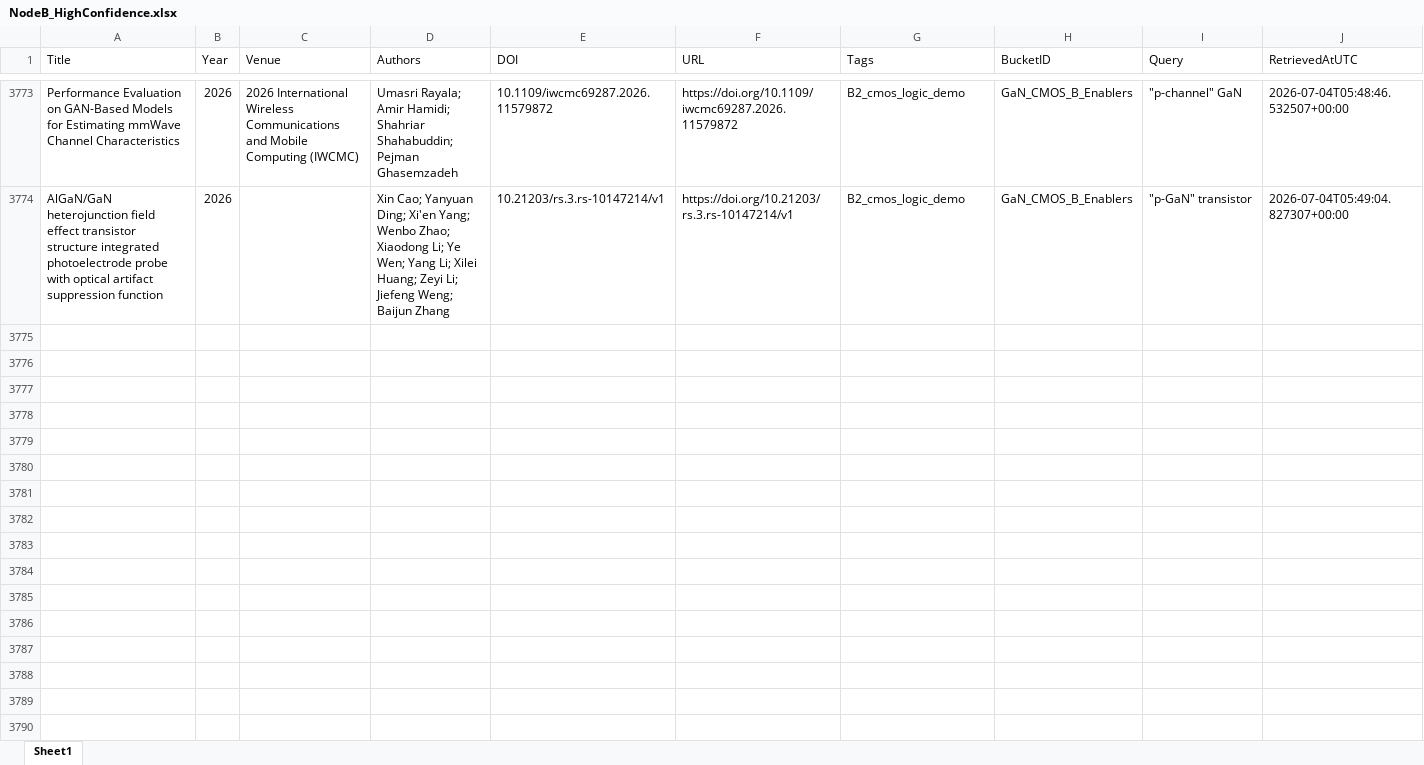
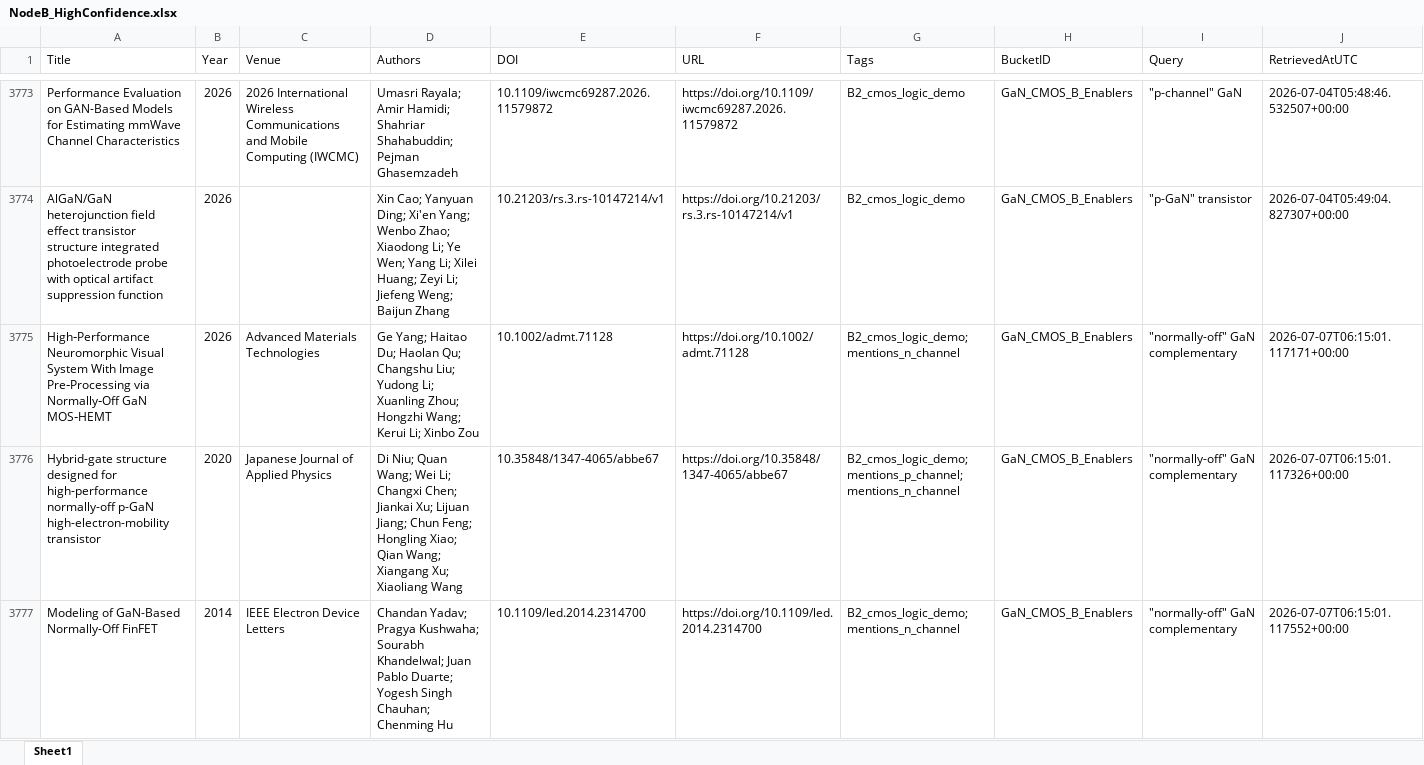
Before and after one commit to kainlulow/IKD_GaN_Project, an Excel workbook: 02_reports/node_b/NodeB_HighConfidence.xlsx, sheet Sheet1, drawn as a sheet; only a part is shown, gaps mark what is left out; values as stored, in another font and other column widths than the file's, no borders; rows hold the shown columns only; the diff covers the shown part only; the diff names each change by its address in the sheet, - before the commit and + after, or states it on an @@ line.

```diff
--- a/02_reports/node_b/NodeB_HighConfidence.xlsx (sheet Sheet1)
+++ b/02_reports/node_b/NodeB_HighConfidence.xlsx (sheet Sheet1)
+row 3775: High‐Performance Neuromorphic Visual System With Image Pre‐Processing via Normally‐Off GaN MOS‐HEMT | 2026 | Advanced Materials Technologies | Ge Yang; Haitao Du; Haolan Qu; Changshu Liu; Yudong Li; Xuanling Zhou; Hongzhi Wang; Kerui Li; Xinbo Zou | 10.1002/admt.71128 | https://doi.org/10.1002/admt.71128 | B2_cmos_logic_demo; mentions_n_channel | GaN_CMOS_B_Enablers | "normally-off" GaN complementary | 2026-07-07T06:15:01.117171+00:00
+row 3776: Hybrid-gate structure designed for high-performance normally-off p-GaN high-electron-mobility transistor | 2020 | Japanese Journal of Applied Physics | Di Niu; Quan Wang; Wei Li; Changxi Chen; Jiankai Xu; Lijuan Jiang; Chun Feng; Hongling Xiao; Qian Wang; Xiangang Xu; Xiaoliang Wang | 10.35848/1347-4065/abbe67 | https://doi.org/10.35848/1347-4065/abbe67 | B2_cmos_logic_demo; mentions_p_channel; mentions_n_channel | GaN_CMOS_B_Enablers | "normally-off" GaN complementary | 2026-07-07T06:15:01.117326+00:00
+row 3777: Modeling of GaN-Based Normally-Off FinFET | 2014 | IEEE Electron Device Letters | Chandan Yadav; Pragya Kushwaha; Sourabh Khandelwal; Juan Pablo Duarte; Yogesh Singh Chauhan; Chenming Hu | 10.1109/led.2014.2314700 | https://doi.org/10.1109/led.2014.2314700 | B2_cmos_logic_demo; mentions_n_channel | GaN_CMOS_B_Enablers | "normally-off" GaN complementary | 2026-07-07T06:15:01.117552+00:00
```
Also changed, not shown: 2 added rows elsewhere in this sheet, 01_literature/IKD_Literature_Master.xlsx, 01_literature/IKD_ReviewQueue.xlsx, 3 other files.
